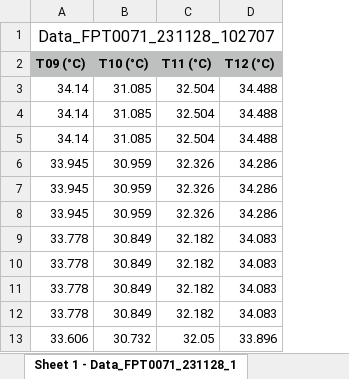
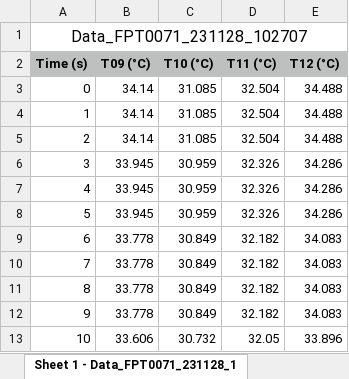
Before and after one commit to tamu-edu/tamuq-chen-secarelab-receiver, an Excel workbook: aysha/SolarSimulator/EXCEL/Data_FPT0071_T9,10,11,12.xlsx, sheet Sheet 1 - Data_FPT0071_231128_1, drawn as a sheet; only a part is shown; values as stored, in another font and other column widths than the file's, no borders; removed rows and columns are numbered as before the commit, all else as after; the diff names each change by its address in the sheet, - before the commit and + after, or states it on an @@ line.

Commit message:
Files added to aysha

```diff
--- a/aysha/SolarSimulator/EXCEL/Data_FPT0071_T9,10,11,12.xlsx (sheet Sheet 1 - Data_FPT0071_231128_1)
+++ b/aysha/SolarSimulator/EXCEL/Data_FPT0071_T9,10,11,12.xlsx (sheet Sheet 1 - Data_FPT0071_231128_1)
+column A (Time (s)), row 1: Data_FPT0071_231128_102707; rows 3-13: 0 | 1 | 2 | 3 | 4 | 5 | 6 | 7 | 8 | 9 | 10
-B1 (T09 (°C)): Data_FPT0071_231128_102707
+B1 (T09 (°C)): (empty)
-A1:D1 merged
```
Also changed, not shown: 11 other files.
